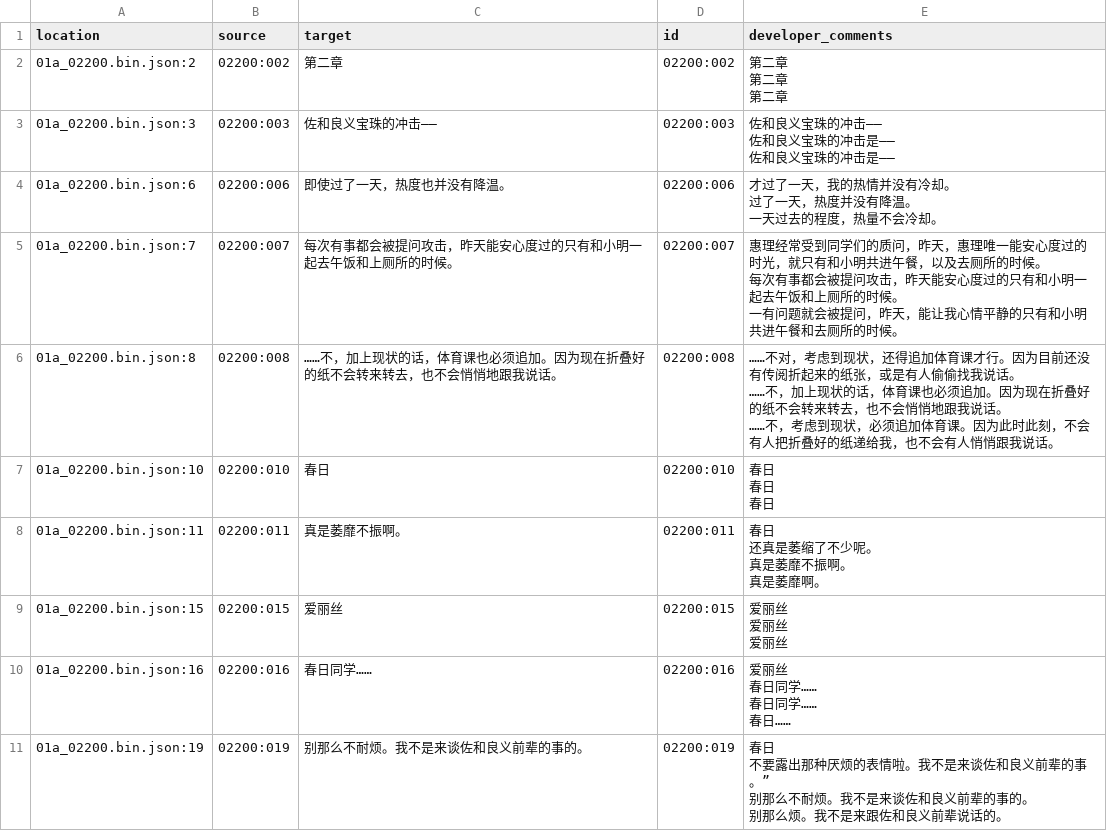
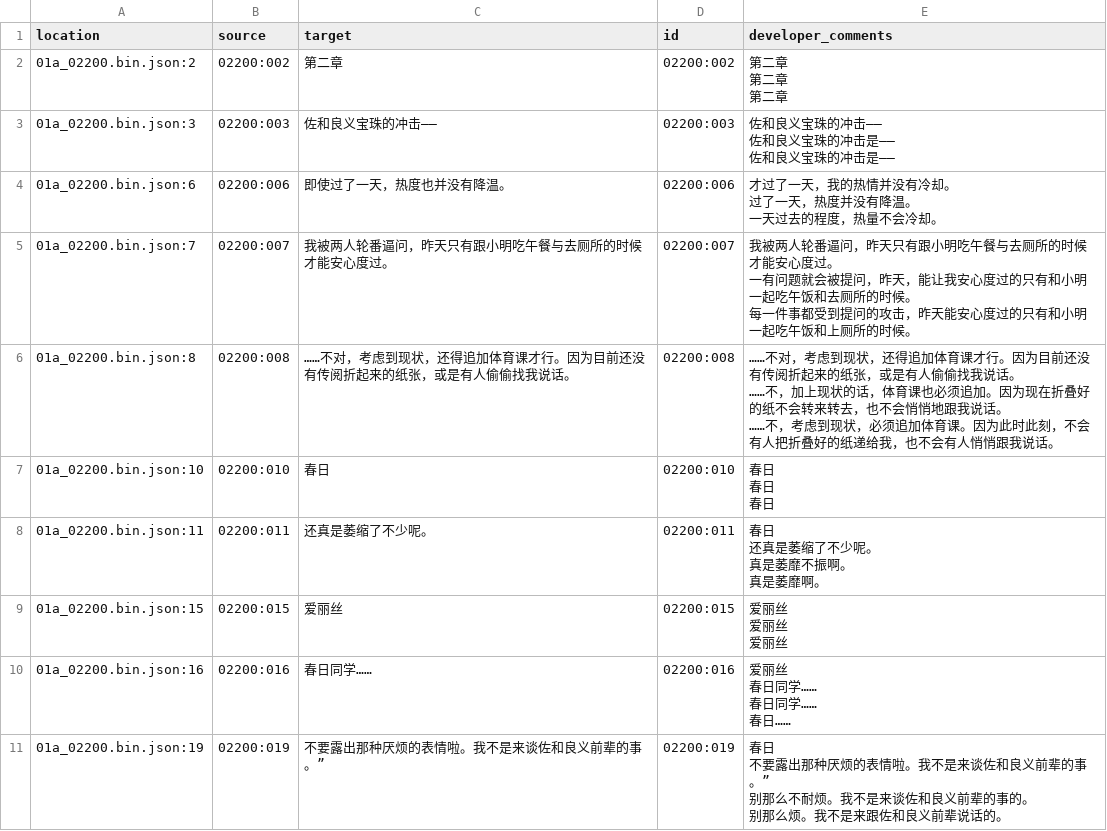
Before and after one commit to Xzonn/KandaAliceChsLocalization, a CSV file: zh_Hans/01a_02200.bin.csv, drawn as a sheet; only a part is shown; the diff covers the shown part only.

```diff
--- a/zh_Hans/01a_02200.bin.csv
+++ b/zh_Hans/01a_02200.bin.csv
@@ -19,14 +19,14 @@
 一天过去的程度，热量不会冷却。"
-"01a_02200.bin.json:7","02200:007","每次有事都会被提问攻击，昨天能安心度过的只有和小明一起去午饭和上厕所的时候。","02200:007","
-惠理经常受到同学们的质问，昨天，惠理唯一能安心度过的时光，就只有和小明共进午餐，以及去厕所的时候。
-
-每次有事都会被提问攻击，昨天能安心度过的只有和小明一起去午饭和上厕所的时候。
-
-一有问题就会被提问，昨天，能让我心情平静的只有和小明共进午餐和去厕所的时候。"
-"01a_02200.bin.json:8","02200:008","……不，加上现状的话，体育课也必须追加。因为现在折叠好的纸不会转来转去，也不会悄悄地跟我说话。","02200:008","
-……不对，考虑到现状，还得追加体育课才行。因为目前还没有传阅折起来的纸张，或是有人偷偷找我说话。
-
-……不，加上现状的话，体育课也必须追加。因为现在折叠好的纸不会转来转去，也不会悄悄地跟我说话。
-
-……不，考虑到现状，必须追加体育课。因为此时此刻，不会有人把折叠好的纸递给我，也不会有人悄悄跟我说话。"
+"01a_02200.bin.json:7","02200:007","我被两人轮番逼问，昨天只有跟小明吃午餐与去厕所的时候才能安心度过。","02200:007","
+我被两人轮番逼问，昨天只有跟小明吃午餐与去厕所的时候才能安心度过。
+
+一有问题就会被提问，昨天，能让我安心度过的只有和小明一起吃午饭和去厕所的时候。
+
+每一件事都受到提问的攻击，昨天能安心度过的只有和小明一起吃午饭和上厕所的时候。"
+"01a_02200.bin.json:8","02200:008","……不对，考虑到现状，还得追加体育课才行。因为目前还没有传阅折起来的纸张，或是有人偷偷找我说话。","02200:008","
+……不对，考虑到现状，还得追加体育课才行。因为目前还没有传阅折起来的纸张，或是有人偷偷找我说话。
+
+……不，加上现状的话，体育课也必须追加。因为现在折叠好的纸不会转来转去，也不会悄悄地跟我说话。
+
+……不，考虑到现状，必须追加体育课。因为此时此刻，不会有人把折叠好的纸递给我，也不会有人悄悄跟我说话。"
 "01a_02200.bin.json:10","02200:010","春日","02200:010","
@@ -37,9 +37,9 @@
 春日"
-"01a_02200.bin.json:11","02200:011","真是萎靡不振啊。","02200:011","春日
-
-还真是萎缩了不少呢。
-
-真是萎靡不振啊。
-
-真是萎靡啊。"
+"01a_02200.bin.json:11","02200:011","还真是萎缩了不少呢。","02200:011","春日
+
+还真是萎缩了不少呢。
+
+真是萎靡不振啊。
+
+真是萎靡啊。"
 "01a_02200.bin.json:15","02200:015","爱丽丝","02200:015","
@@ -57,8 +57,8 @@
 春日……"
-"01a_02200.bin.json:19","02200:019","别那么不耐烦。我不是来谈佐和良义前辈的事的。","02200:019","春日
-
-不要露出那种厌烦的表情啦。我不是来谈佐和良义前辈的事。”
-
-别那么不耐烦。我不是来谈佐和良义前辈的事的。
-
-别那么烦。我不是来跟佐和良义前辈说话的。"
+"01a_02200.bin.json:19","02200:019","不要露出那种厌烦的表情啦。我不是来谈佐和良义前辈的事。”","02200:019","春日
+
+不要露出那种厌烦的表情啦。我不是来谈佐和良义前辈的事。”
+
+别那么不耐烦。我不是来谈佐和良义前辈的事的。
+
+别那么烦。我不是来跟佐和良义前辈说话的。"
```
Also changed, not shown: 139 edited cells elsewhere in this file, zh_Hans/01a_02600.bin.csv, zh_Hans/01a_03100.bin.csv, 33 other files.
